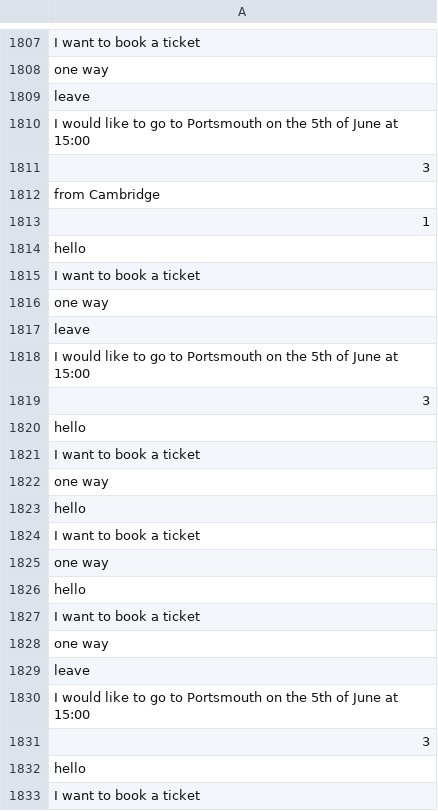
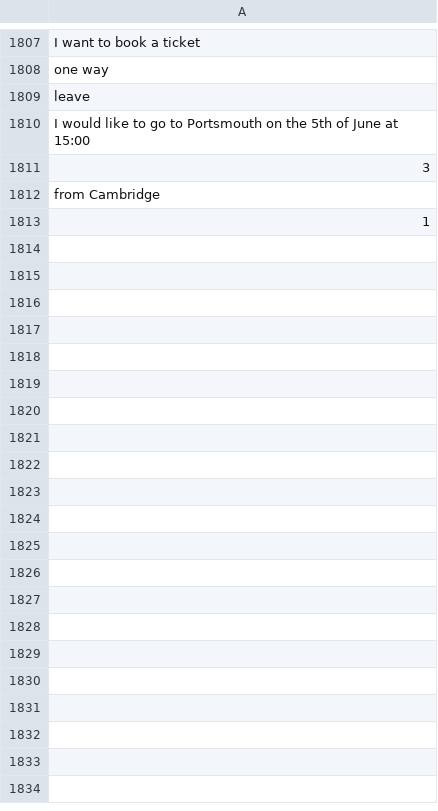
Before and after one commit to RyanLw007/AI-project, a CSV file: NLP/data/past_inputs.csv, drawn as a sheet; only a part is shown, gaps mark what is left out; the diff covers the shown part only.

```diff
--- a/NLP/data/past_inputs.csv
+++ b/NLP/data/past_inputs.csv
@@ -1813,21 +1813 @@ from Cambridge
 1
-hello
-I want to book a ticket
-one way
-leave
-I would like to go to Portsmouth on the 5th of June at 15:00
-3
-hello
-I want to book a ticket
-one way
-hello
-I want to book a ticket
-one way
-hello
-I want to book a ticket
-one way
-leave
-I would like to go to Portsmouth on the 5th of June at 15:00
-3
-hello
-I want to book a ticket
```
Also changed, not shown: 13 removed rows elsewhere in this file, AICW2/mychatbots/ticketfinder/data/past_inputs.csv, 8 other files.
